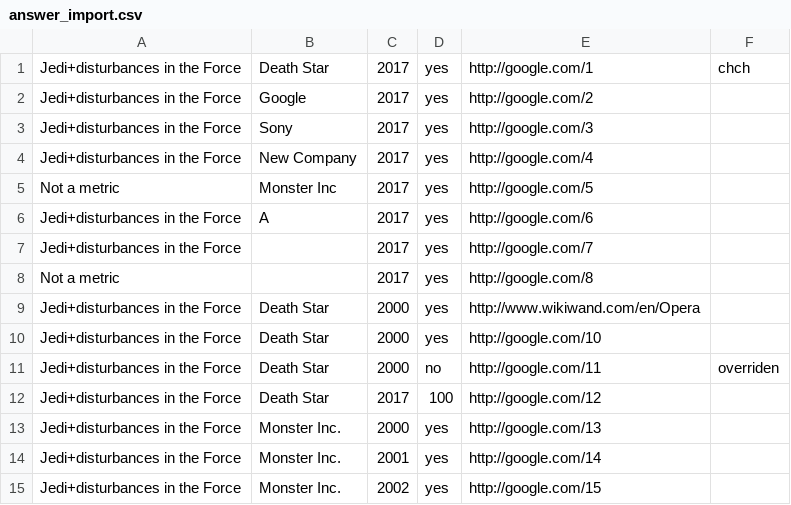
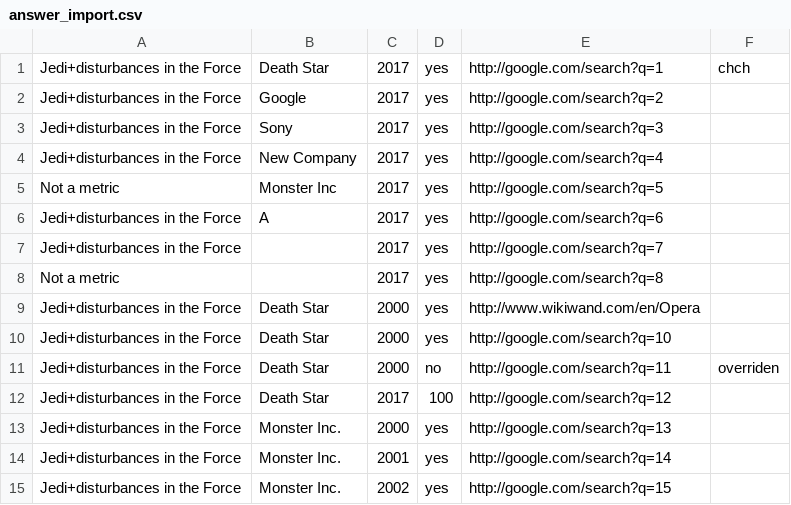
Before and after one commit to wikirate/wikirate, a CSV file: mod/wikirate_csv_import/features/support/answer_import.csv, drawn as a sheet.

```diff
--- a/mod/wikirate_csv_import/features/support/answer_import.csv
+++ b/mod/wikirate_csv_import/features/support/answer_import.csv
@@ -1,15 +1,15 @@
-Jedi+disturbances in the Force, Death Star, 2017, yes, http://google.com/1, chch
-Jedi+disturbances in the Force, Google, 2017, yes, http://google.com/2,
-Jedi+disturbances in the Force, Sony, 2017, yes, http://google.com/3,
-Jedi+disturbances in the Force, New Company, 2017, yes, http://google.com/4,
-Not a metric, Monster Inc, 2017, yes, http://google.com/5,
-Jedi+disturbances in the Force, A, 2017, yes, http://google.com/6,
-Jedi+disturbances in the Force, , 2017, yes, http://google.com/7,
-Not a metric, , 2017, yes, http://google.com/8,
+Jedi+disturbances in the Force, Death Star, 2017, yes, http://google.com/search?q=1, chch
+Jedi+disturbances in the Force, Google, 2017, yes, http://google.com/search?q=2,
+Jedi+disturbances in the Force, Sony, 2017, yes, http://google.com/search?q=3,
+Jedi+disturbances in the Force, New Company, 2017, yes, http://google.com/search?q=4,
+Not a metric, Monster Inc, 2017, yes, http://google.com/search?q=5,
+Jedi+disturbances in the Force, A, 2017, yes, http://google.com/search?q=6,
+Jedi+disturbances in the Force, , 2017, yes, http://google.com/search?q=7,
+Not a metric, , 2017, yes, http://google.com/search?q=8,
 Jedi+disturbances in the Force, Death Star, 2000, yes, http://www.wikiwand.com/en/Opera,
-Jedi+disturbances in the Force, Death Star, 2000, yes, http://google.com/10,
-Jedi+disturbances in the Force, Death Star, 2000, no, http://google.com/11,overriden
-Jedi+disturbances in the Force, Death Star, 2017, 100, http://google.com/12,
-Jedi+disturbances in the Force, Monster Inc., 2000, yes, http://google.com/13,
-Jedi+disturbances in the Force, Monster Inc., 2001, yes, http://google.com/14,
-Jedi+disturbances in the Force, Monster Inc., 2002, yes, http://google.com/15,
+Jedi+disturbances in the Force, Death Star, 2000, yes, http://google.com/search?q=10,
+Jedi+disturbances in the Force, Death Star, 2000, no, http://google.com/search?q=11,overriden
+Jedi+disturbances in the Force, Death Star, 2017, 100, http://google.com/search?q=12,
+Jedi+disturbances in the Force, Monster Inc., 2000, yes, http://google.com/search?q=13,
+Jedi+disturbances in the Force, Monster Inc., 2001, yes, http://google.com/search?q=14,
+Jedi+disturbances in the Force, Monster Inc., 2002, yes, http://google.com/search?q=15,
```
Also changed, not shown: 9 other files.
